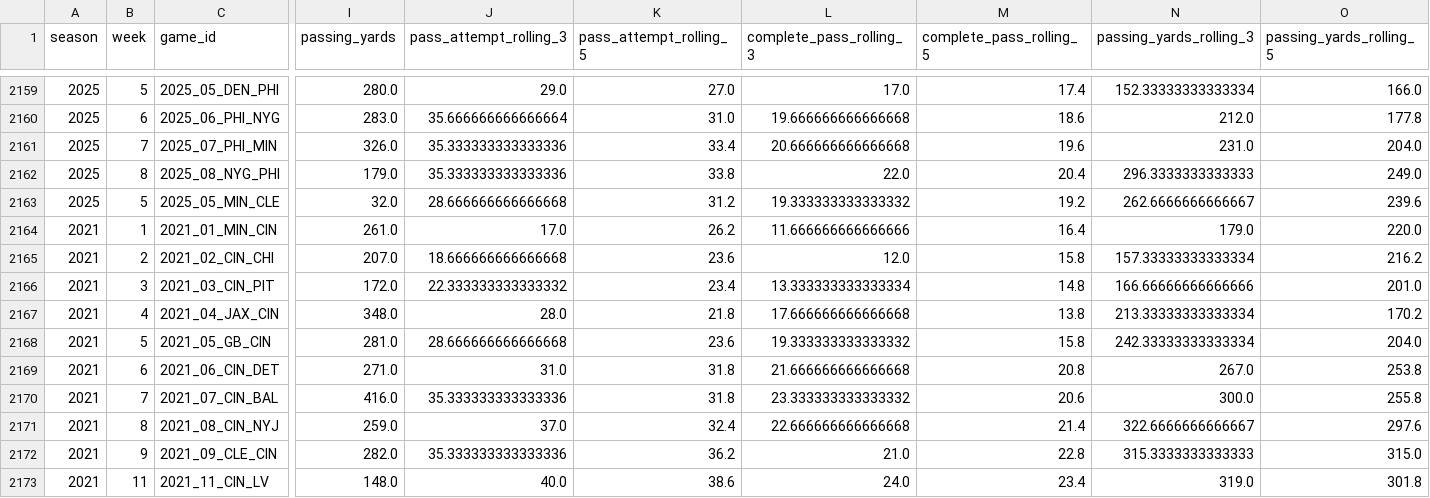
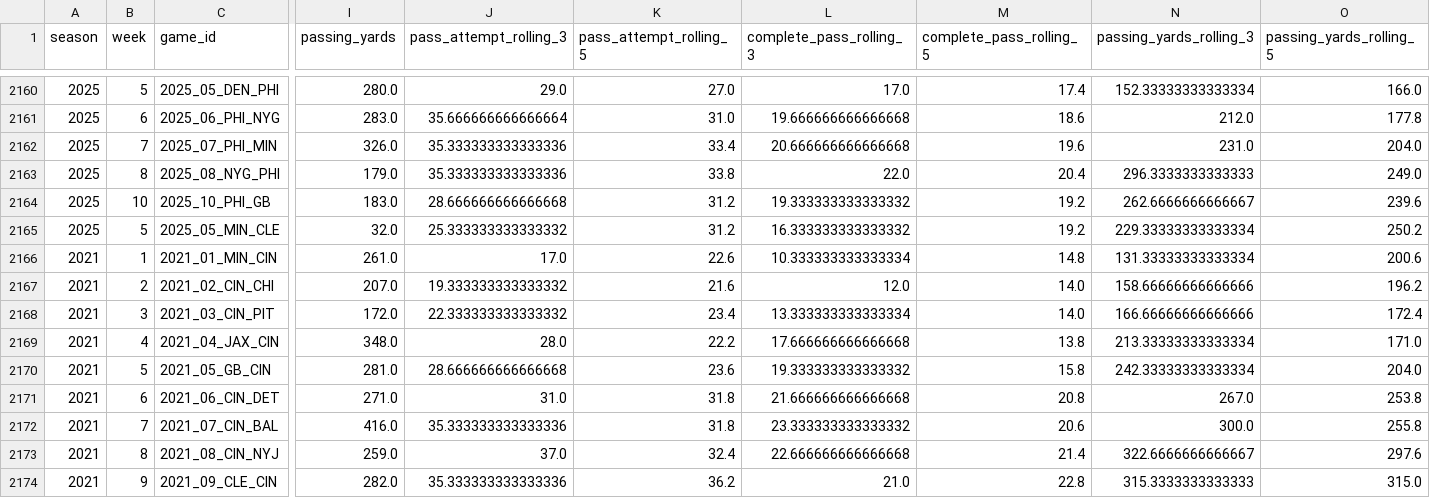
Before and after one commit to veerpclemson/better-stats-predictor, a CSV file: backend/data_pulling/QBs.csv, drawn as a sheet; only a part is shown, gaps mark what is left out; the shorter side is filled out with more unchanged rows; addresses are those after the commit; rows hold the shown columns only; the diff covers the shown part only; the diff names each change by its address in the sheet, - before the commit and + after, or states it on an @@ line.

```diff
--- a/backend/data_pulling/QBs.csv
+++ b/backend/data_pulling/QBs.csv
+row 2164: 2025 | 10 | 2025_10_PHI_GB | 183.0 | 28.666666666666668 | 31.2 | 19.333333333333332 | 19.2 | 262.6666666666667 | 239.6
-J2165 (pass_attempt_rolling_3): 28.666666666666668
+J2165 (pass_attempt_rolling_3): 25.333333333333332
-L2165 (complete_pass_rolling_3): 19.333333333333332
+L2165 (complete_pass_rolling_3): 16.333333333333332
-N2165 (passing_yards_rolling_3): 262.6666666666667
+N2165 (passing_yards_rolling_3): 229.33333333333334
-O2165 (passing_yards_rolling_5): 239.6
+O2165 (passing_yards_rolling_5): 250.2
-K2166 (pass_attempt_rolling_5): 26.2
+K2166 (pass_attempt_rolling_5): 22.6
-L2166 (complete_pass_rolling_3): 11.666666666666666
+L2166 (complete_pass_rolling_3): 10.333333333333334
-M2166 (complete_pass_rolling_5): 16.4
+M2166 (complete_pass_rolling_5): 14.8
-N2166 (passing_yards_rolling_3): 179.0
+N2166 (passing_yards_rolling_3): 131.33333333333334
-O2166 (passing_yards_rolling_5): 220.0
+O2166 (passing_yards_rolling_5): 200.6
-J2167 (pass_attempt_rolling_3): 18.666666666666668
+J2167 (pass_attempt_rolling_3): 19.333333333333332
-K2167 (pass_attempt_rolling_5): 23.6
+K2167 (pass_attempt_rolling_5): 21.6
-M2167 (complete_pass_rolling_5): 15.8
+M2167 (complete_pass_rolling_5): 14.0
-N2167 (passing_yards_rolling_3): 157.33333333333334
+N2167 (passing_yards_rolling_3): 158.66666666666666
-O2167 (passing_yards_rolling_5): 216.2
+O2167 (passing_yards_rolling_5): 196.2
-M2168 (complete_pass_rolling_5): 14.8
+M2168 (complete_pass_rolling_5): 14.0
-O2168 (passing_yards_rolling_5): 201.0
+O2168 (passing_yards_rolling_5): 172.4
-K2169 (pass_attempt_rolling_5): 21.8
+K2169 (pass_attempt_rolling_5): 22.2
-O2169 (passing_yards_rolling_5): 170.2
+O2169 (passing_yards_rolling_5): 171.0
```
Also changed, not shown: 1 added row and 20 edited cells elsewhere in this file, backend/data_pulling/all_defense.csv, backend/data_pulling/defense_tendencies_2021_2025.csv, 8 other files.
